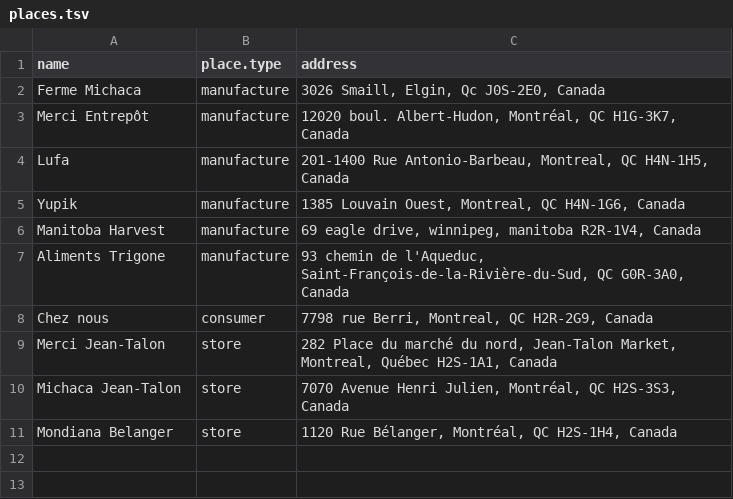
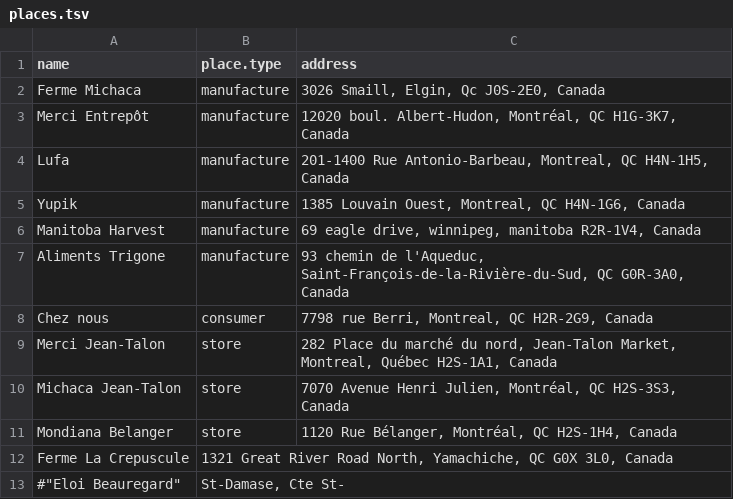
Before and after one commit to tdhock/provenance, a TSV file: places.tsv, drawn as a sheet.

```diff
--- a/places.tsv
+++ b/places.tsv
@@ -11 +11,3 @@ name,place.type,address
 "Mondiana Belanger","store","1120 Rue Bélanger, Montréal, QC H2S-1H4, Canada"
+"Ferme La Crepuscule","1321 Great River Road North, Yamachiche, QC G0X 3L0, Canada"
+#"Eloi Beauregard","St-Damase, Cte St-
```
Also changed, not shown: products/hemp_seeds.csv, 3 other files.
